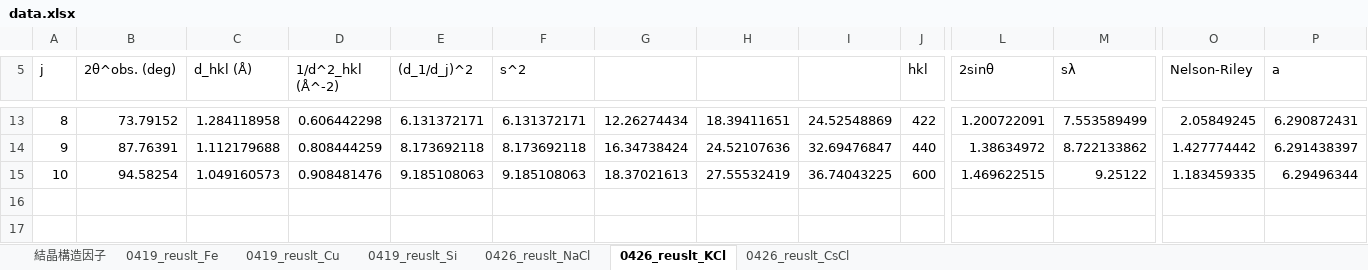
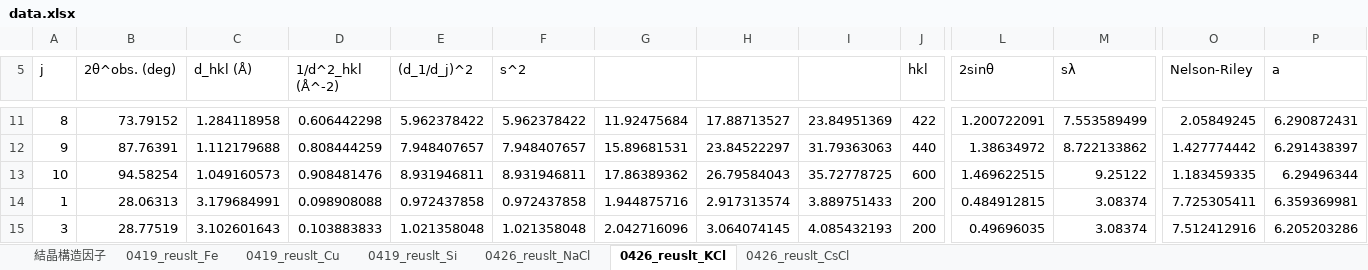
Before and after one commit to xiang-gong3944/----, an Excel workbook: 2024_04_19_X線/data/data.xlsx, sheet 0426_reuslt_KCl, drawn as a sheet; only a part is shown, gaps mark what is left out; values as stored, in another font and other column widths than the file's, no borders; addresses are those after the commit; rows hold the shown columns only; the diff covers the shown part only; the diff names each change by its address in the sheet, - before the commit and + after, or states it on an @@ line.

```diff
--- a/2024_04_19_X線/data/data.xlsx (sheet 0426_reuslt_KCl)
+++ b/2024_04_19_X線/data/data.xlsx (sheet 0426_reuslt_KCl)
-E11 ((d_1/d_j)^2): 6.131372171
+E11 ((d_1/d_j)^2): 5.962378422
-F11 (s^2): 6.131372171
+F11 (s^2): 5.962378422
-G11: 12.26274434
+G11: 11.92475684
-H11: 18.39411651
+H11: 17.88713527
-I11: 24.52548869
+I11: 23.84951369
-E12 ((d_1/d_j)^2): 8.173692118
+E12 ((d_1/d_j)^2): 7.948407657
-F12 (s^2): 8.173692118
+F12 (s^2): 7.948407657
-G12: 16.34738424
+G12: 15.89681531
-H12: 24.52107636
+H12: 23.84522297
-I12: 32.69476847
+I12: 31.79363063
-E13 ((d_1/d_j)^2): 9.185108063
+E13 ((d_1/d_j)^2): 8.931946811
-F13 (s^2): 9.185108063
+F13 (s^2): 8.931946811
-G13: 18.37021613
+G13: 17.86389362
-H13: 27.55532419
+H13: 26.79584043
-I13: 36.74043225
+I13: 35.72778725
+row 14: 1 | 28.06313 | 3.179684991 | 0.098908088 | 0.972437858 | 0.972437858 | 1.944875716 | 2.917313574 | 3.889751433 | 200 | 0.484912815 | 3.08374 | 7.725305411 | 6.359369981
+row 15: 3 | 28.77519 | 3.102601643 | 0.103883833 | 1.021358048 | 1.021358048 | 2.042716096 | 3.064074145 | 4.085432193 | 200 | 0.49696035 | 3.08374 | 7.512412916 | 6.205203286
```
Also changed, not shown: 2 removed rows and 28 edited cells elsewhere in this sheet, formulas that keep their value.
